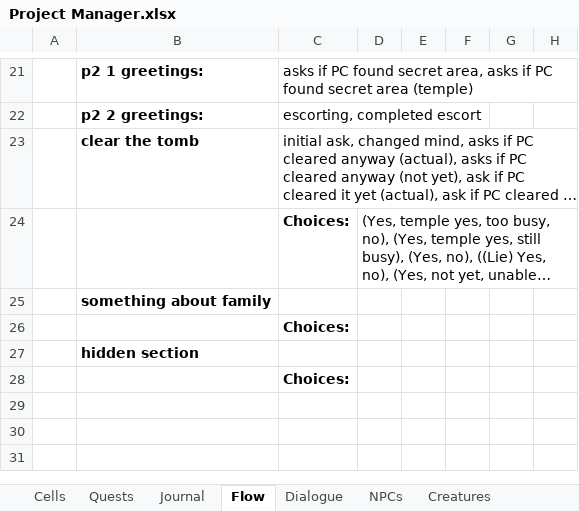
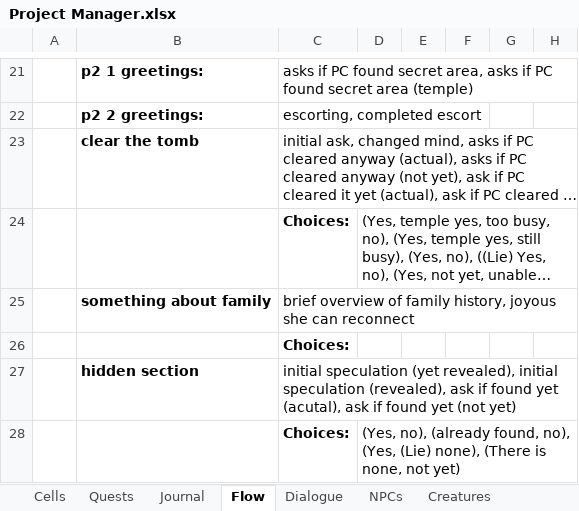
Before and after one commit to VesnaBrucoms/estranged-spirits, an Excel workbook: Docs/Project Manager.xlsx, sheet Flow, drawn as a sheet; only a part is shown, gaps mark what is left out; long unchanged cells end in …; values as stored, in another font and other column widths than the file's, no borders; the diff names each change by its address in the sheet, - before the commit and + after, or states it on an @@ line.

Commit message:
Add: cleaner journal entries and flow, end dialogue topic lines

```diff
--- a/Docs/Project Manager.xlsx (sheet Flow)
+++ b/Docs/Project Manager.xlsx (sheet Flow)
-C25: (empty)
+C25: brief overview of family history, joyous she can reconnect
-C27: (empty)
+C27: initial speculation (yet revealed), initial speculation (revealed), ask if found yet (acutal), ask if found yet (not yet)
-D28: (empty)
+D28: (Yes, no), (already found, no), (Yes, (Lie) none), (There is none, not yet)
```
Also changed, not shown: sheet Journal, sheet Dialogue.
